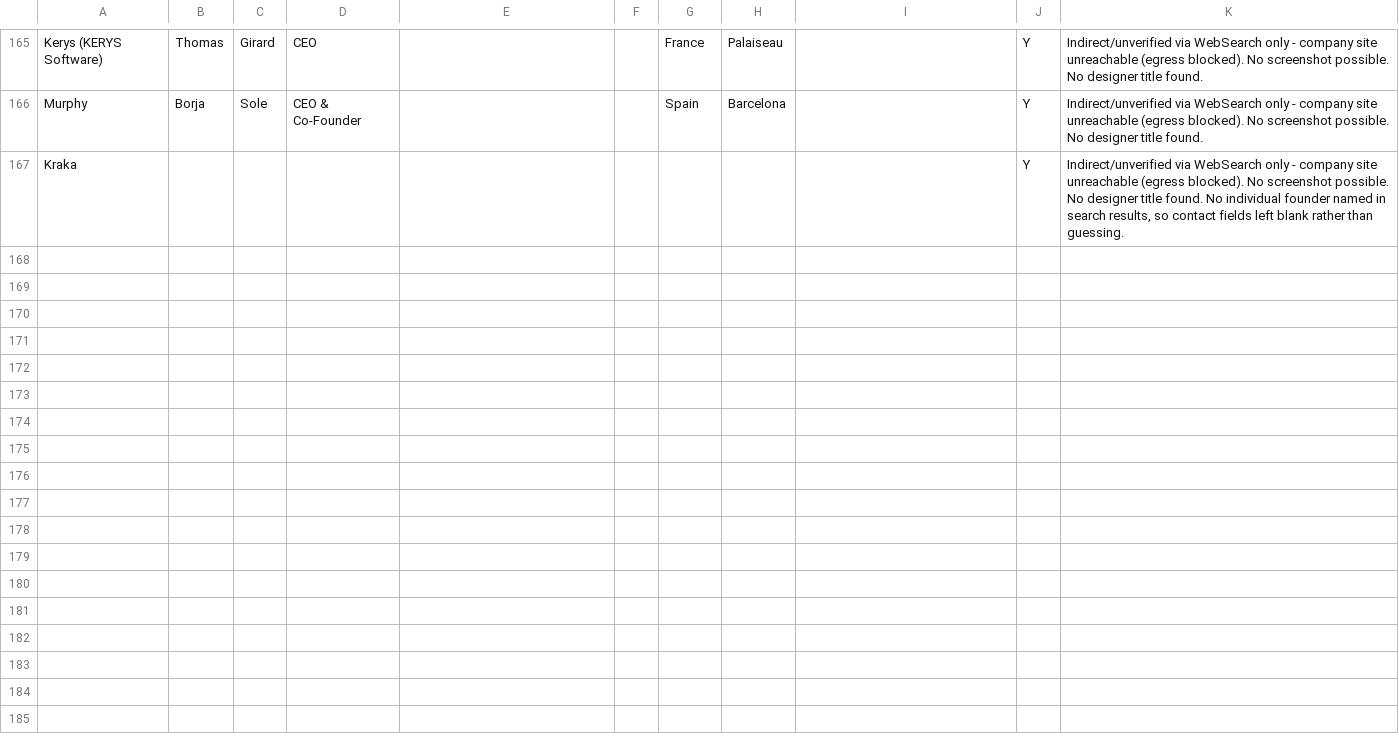
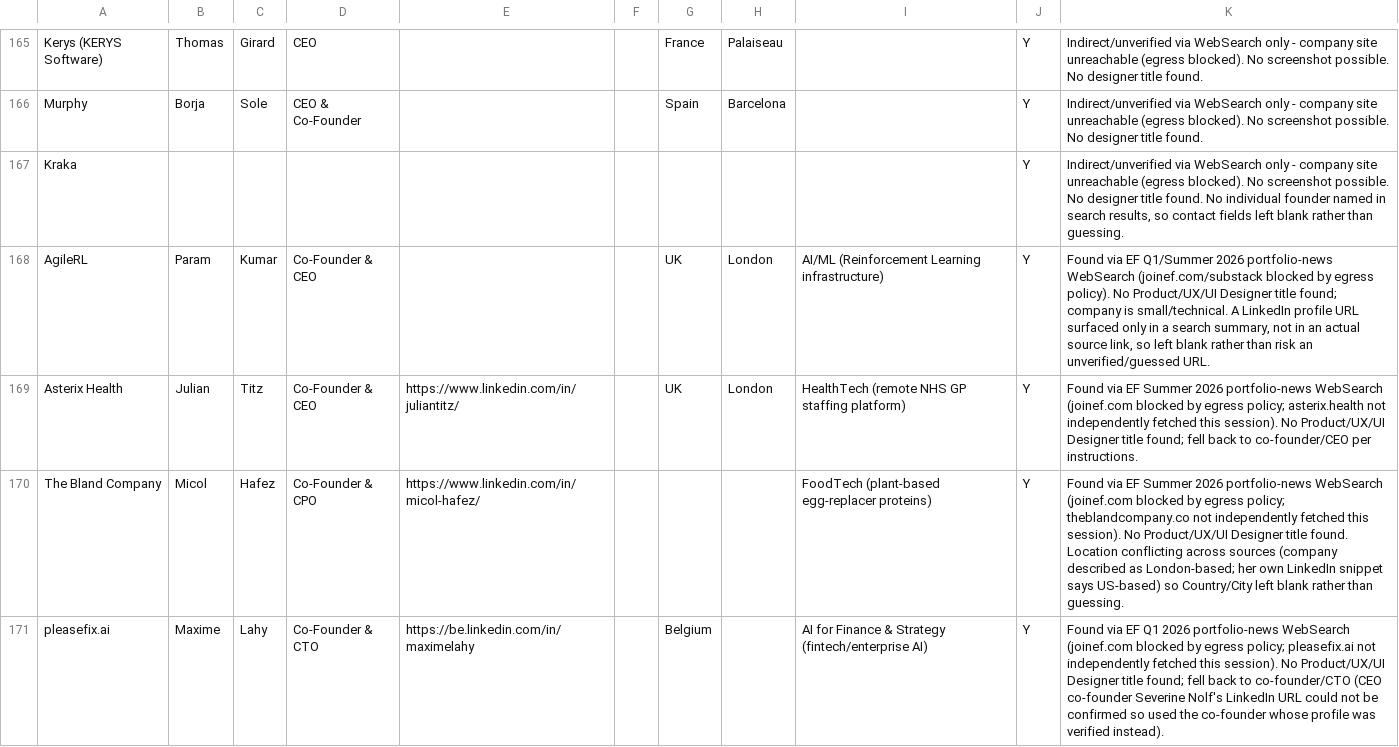
Before and after one commit to designbizkot/jennie-bizdev, a CSV file: leads.csv, drawn as a sheet; only a part is shown, gaps mark what is left out; the diff covers the shown part only; the diff names each change by its address in the sheet, - before the commit and + after, or states it on an @@ line.

```diff
--- a/leads.csv
+++ b/leads.csv
+row 168: AgileRL | Param | Kumar | Co-Founder & CEO |  |  | UK | London | AI/ML (Reinforcement Learning infrastructure) | Y | Found via EF Q1/Summer 2026 portfolio-news WebSearch (joinef.com/substack blocked by egress policy). No Product/UX/UI Designer title found; company is small/technical. A LinkedIn profile URL surfaced only in a search summary, not in an actual source link, so left blank rather than risk an unverified/guessed URL.
+row 169: Asterix Health | Julian | Titz | Co-Founder & CEO | https://www.linkedin.com/in/juliantitz/ |  | UK | London | HealthTech (remote NHS GP staffing platform) | Y | Found via EF Summer 2026 portfolio-news WebSearch (joinef.com blocked by egress policy; asterix.health not independently fetched this session). No Product/UX/UI Designer title found; fell back to co-founder/CEO per instructions.
+row 170: The Bland Company | Micol | Hafez | Co-Founder & CPO | https://www.linkedin.com/in/micol-hafez/ |  |  |  | FoodTech (plant-based egg-replacer proteins) | Y | Found via EF Summer 2026 portfolio-news WebSearch (joinef.com blocked by egress policy; theblandcompany.co not independently fetched this session). No Product/UX/UI Designer title found. Location conflicting across sources (company described as London-based; her own LinkedIn snippet says US-based) so Country/City left blank rather than guessing.
+row 171: pleasefix.ai | Maxime | Lahy | Co-Founder & CTO | https://be.linkedin.com/in/maximelahy |  | Belgium |  | AI for Finance & Strategy (fintech/enterprise AI) | Y | Found via EF Q1 2026 portfolio-news WebSearch (joinef.com blocked by egress policy; pleasefix.ai not independently fetched this session). No Product/UX/UI Designer title found; fell back to co-founder/CTO (CEO co-founder Severine Nolf's LinkedIn URL could not be confirmed so used the co-founder whose profile was verified instead).
```
Also changed, not shown: 4 added rows elsewhere in this file.
